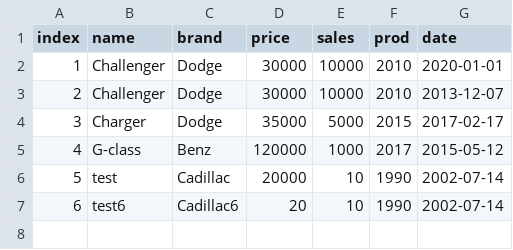
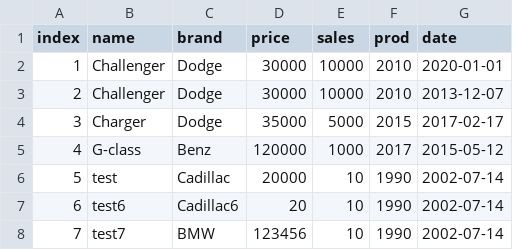
Before and after one commit to maryamsharifinia/createDsl, a CSV file: my_dsl/data_type.csv, drawn as a sheet.

```diff
--- a/my_dsl/data_type.csv
+++ b/my_dsl/data_type.csv
@@ -7 +7,2 @@ index,name,brand,price,sales,prod,date
 6,test6,Cadillac6,20,10,1990,2002-07-14
+7,test7,BMW,123456,10,1990,2002-07-14
```
Also changed, not shown: my_dsl/add_col_named.csv, my_dsl/input.csv, 17 other files.
